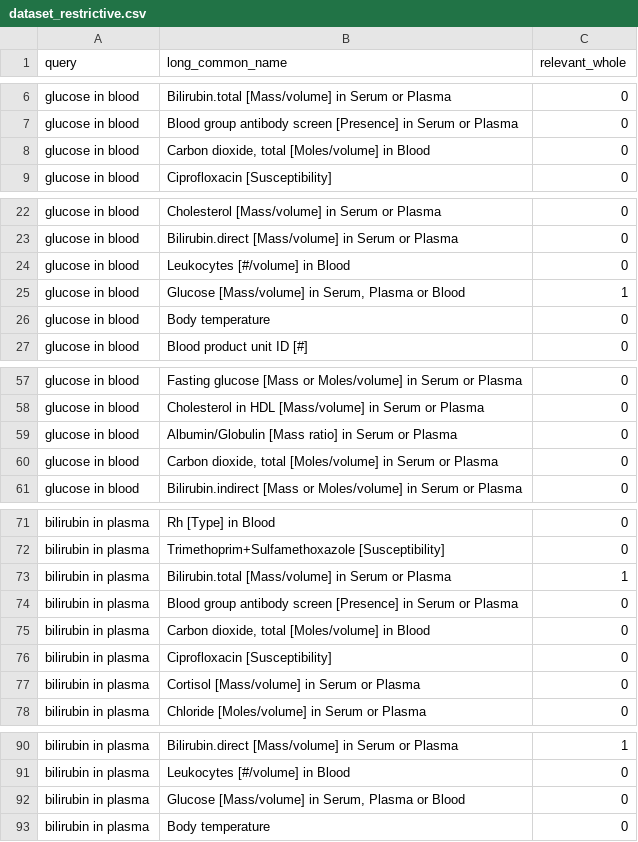
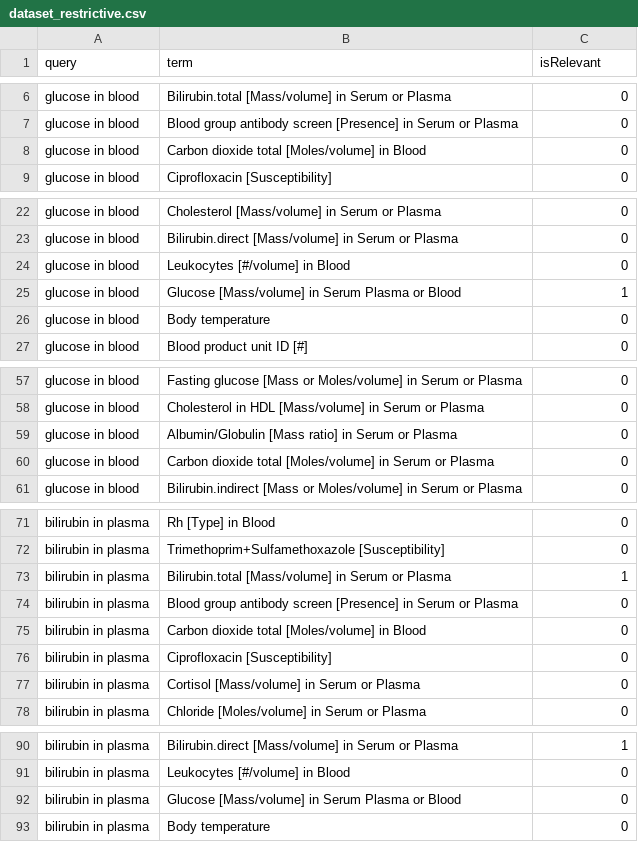
Before and after one commit to themrcesi/Biomedical-Informatics, a CSV file: Marchine Learning Ranking/dataset/dataset_restrictive.csv, drawn as a sheet; only a part is shown, gaps mark what is left out; the diff covers the shown part only.

```diff
--- a/Marchine Learning Ranking/dataset/dataset_restrictive.csv
+++ b/Marchine Learning Ranking/dataset/dataset_restrictive.csv
@@ -1 +1 @@
-query,long_common_name,relevant_whole
+query,term,isRelevant
@@ -7,3 +7,3 @@ glucose in blood,Bilirubin.total [Mass/volume] in Serum or Plasma,0
 glucose in blood,Blood group antibody screen [Presence] in Serum or Plasma,0
-glucose in blood,"Carbon dioxide, total [Moles/volume] in Blood",0
+glucose in blood,Carbon dioxide total [Moles/volume] in Blood,0
 glucose in blood,Ciprofloxacin [Susceptibility],0
@@ -24,3 +24,3 @@ glucose in blood,Bilirubin.direct [Mass/volume] in Serum or Plasma,0
 glucose in blood,Leukocytes [#/volume] in Blood,0
-glucose in blood,"Glucose [Mass/volume] in Serum, Plasma or Blood",1
+glucose in blood,Glucose [Mass/volume] in Serum Plasma or Blood,1
 glucose in blood,Body temperature,0
@@ -59,3 +59,3 @@ glucose in blood,Cholesterol in HDL [Mass/volume] in Serum or Plasma,0
 glucose in blood,Albumin/Globulin [Mass ratio] in Serum or Plasma,0
-glucose in blood,"Carbon dioxide, total [Moles/volume] in Serum or Plasma",0
+glucose in blood,Carbon dioxide total [Moles/volume] in Serum or Plasma,0
 glucose in blood,Bilirubin.indirect [Mass or Moles/volume] in Serum or Plasma,0
@@ -74,3 +74,3 @@ bilirubin in plasma,Bilirubin.total [Mass/volume] in Serum or Plasma,1
 bilirubin in plasma,Blood group antibody screen [Presence] in Serum or Plasma,0
-bilirubin in plasma,"Carbon dioxide, total [Moles/volume] in Blood",0
+bilirubin in plasma,Carbon dioxide total [Moles/volume] in Blood,0
 bilirubin in plasma,Ciprofloxacin [Susceptibility],0
@@ -91,3 +91,3 @@ bilirubin in plasma,Bilirubin.direct [Mass/volume] in Serum or Plasma,1
 bilirubin in plasma,Leukocytes [#/volume] in Blood,0
-bilirubin in plasma,"Glucose [Mass/volume] in Serum, Plasma or Blood",0
+bilirubin in plasma,Glucose [Mass/volume] in Serum Plasma or Blood,0
 bilirubin in plasma,Body temperature,0
```
Also changed, not shown: 4 edited cells elsewhere in this file, Marchine Learning Ranking/dataset/dataset_wide.csv, 11 other files.
